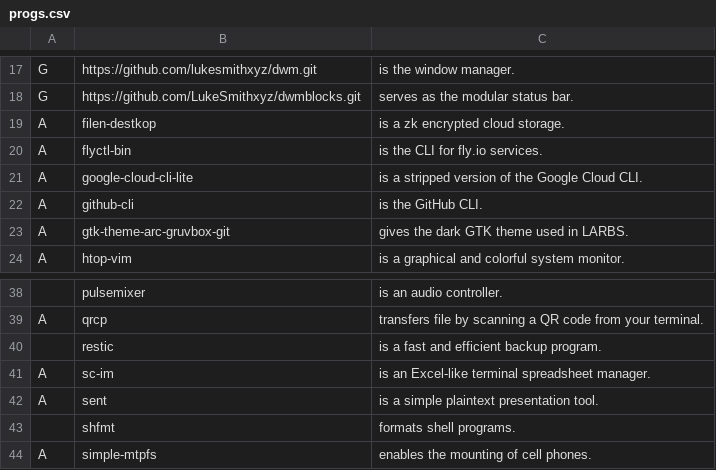
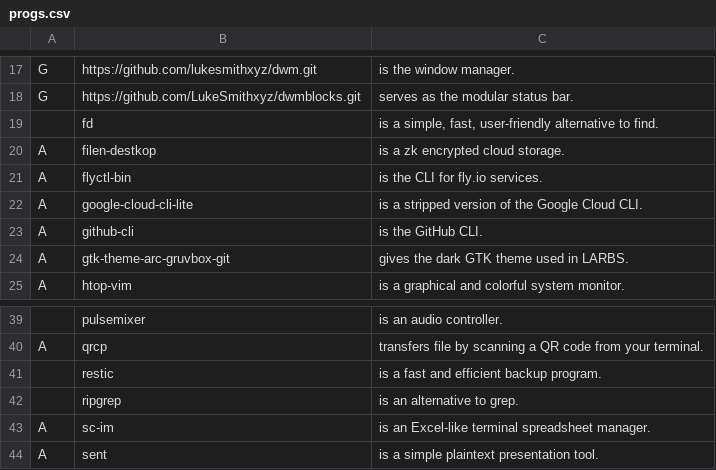
Before and after one commit to sripwoud/LARBS, a CSV file: static/progs.csv, drawn as a sheet; only a part is shown, gaps mark what is left out; the shorter side is filled out with more unchanged rows; the diff names each change by its address in the sheet, - before the commit and + after, or states it on an @@ line.

Commit message:
add `fd` and `ripgrep` to progs

```diff
--- a/static/progs.csv
+++ b/static/progs.csv
+row 19:  | fd | is a simple, fast, user-friendly alternative to find.
+row 42:  | ripgrep | is an alternative to grep.
```
